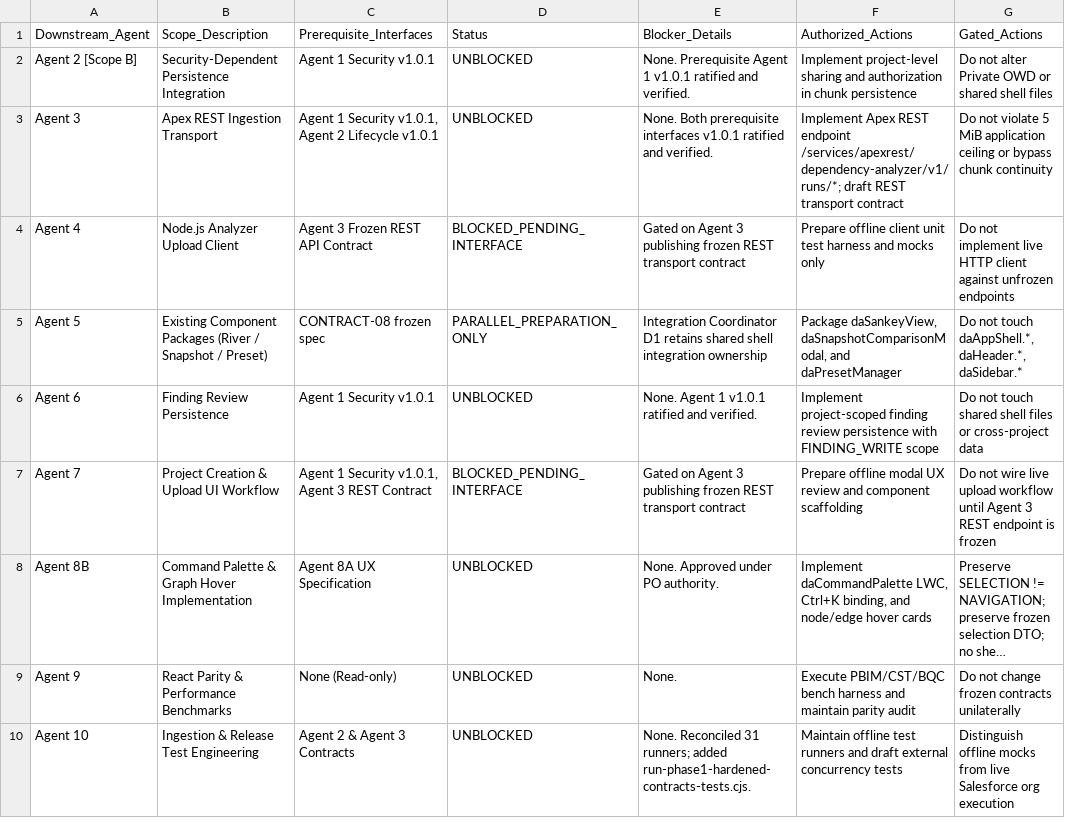
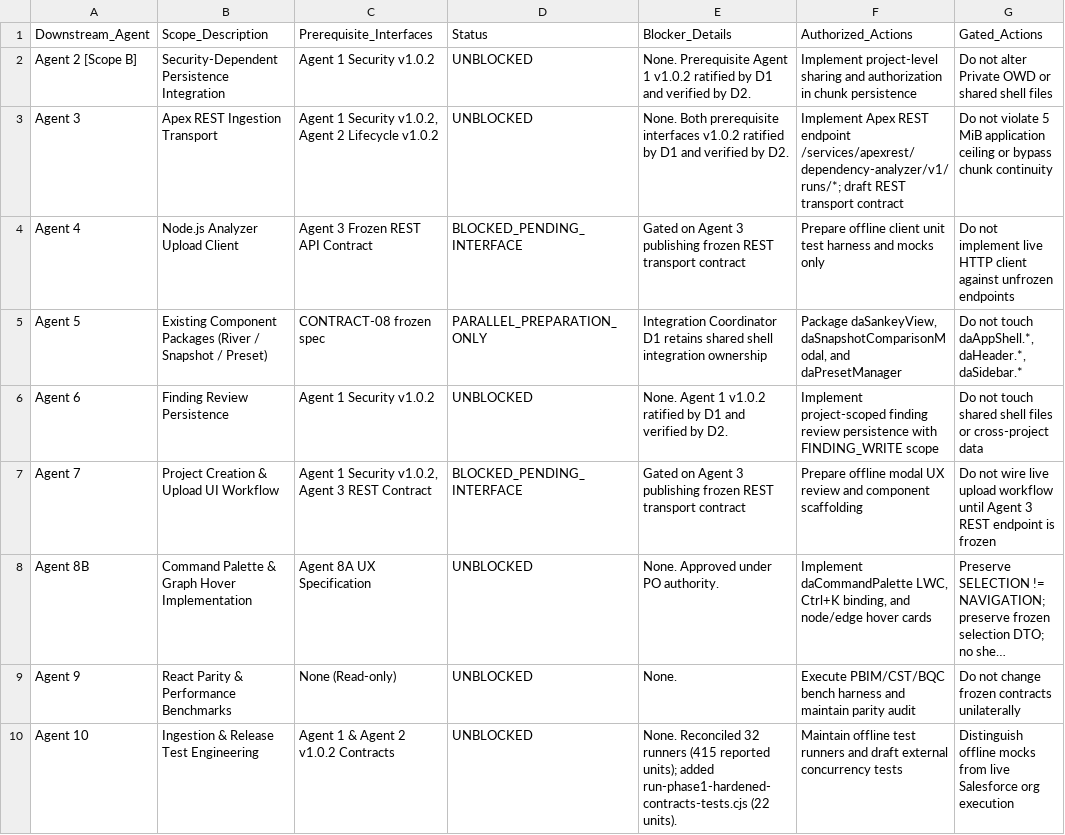
Before and after one commit to Mohseen365/Dep-Ana-SF, a CSV file: PHASE_1_DOWNSTREAM_INTERFACE_RELEASE_REGISTER.csv, drawn as a sheet; long unchanged cells end in …; the diff names each change by its address in the sheet, - before the commit and + after, or states it on an @@ line.

```diff
--- a/PHASE_1_DOWNSTREAM_INTERFACE_RELEASE_REGISTER.csv
+++ b/PHASE_1_DOWNSTREAM_INTERFACE_RELEASE_REGISTER.csv
-C2 (Prerequisite_Interfaces): Agent 1 Security v1.0.1
+C2 (Prerequisite_Interfaces): Agent 1 Security v1.0.2
-E2 (Blocker_Details): …Agent 1 v1.0.1 ratified and verified.
+E2 (Blocker_Details): …Agent 1 v1.0.2 ratified by D1 and verified by D2.
-C3 (Prerequisite_Interfaces): …1 Security v1.0.1, Agent 2 Lifecycle v1.0.1
+C3 (Prerequisite_Interfaces): …1 Security v1.0.2, Agent 2 Lifecycle v1.0.2
-E3 (Blocker_Details): …prerequisite interfaces v1.0.1 ratified and verified.
+E3 (Blocker_Details): …prerequisite interfaces v1.0.2 ratified by D1 and verified by D2.
-C6 (Prerequisite_Interfaces): Agent 1 Security v1.0.1
+C6 (Prerequisite_Interfaces): Agent 1 Security v1.0.2
-E6 (Blocker_Details): …Agent 1 v1.0.1 ratified and verified.
+E6 (Blocker_Details): …Agent 1 v1.0.2 ratified by D1 and verified by D2.
-C7 (Prerequisite_Interfaces): …1 Security v1.0.1, Agent 3…
+C7 (Prerequisite_Interfaces): …1 Security v1.0.2, Agent 3…
-C10 (Prerequisite_Interfaces): Agent 2 & Agent 3 Contracts
+C10 (Prerequisite_Interfaces): Agent 1 & Agent 2 v1.0.2 Contracts
-E10 (Blocker_Details): None. Reconciled 31 runners; added run-phase1-hardened-contracts-tests.cjs.
+E10 (Blocker_Details): None. Reconciled 32 runners (415 reported units); added run-phase1-hardened-contracts-tests.cjs (22 units).
```
Also changed, not shown: 10 other files.
